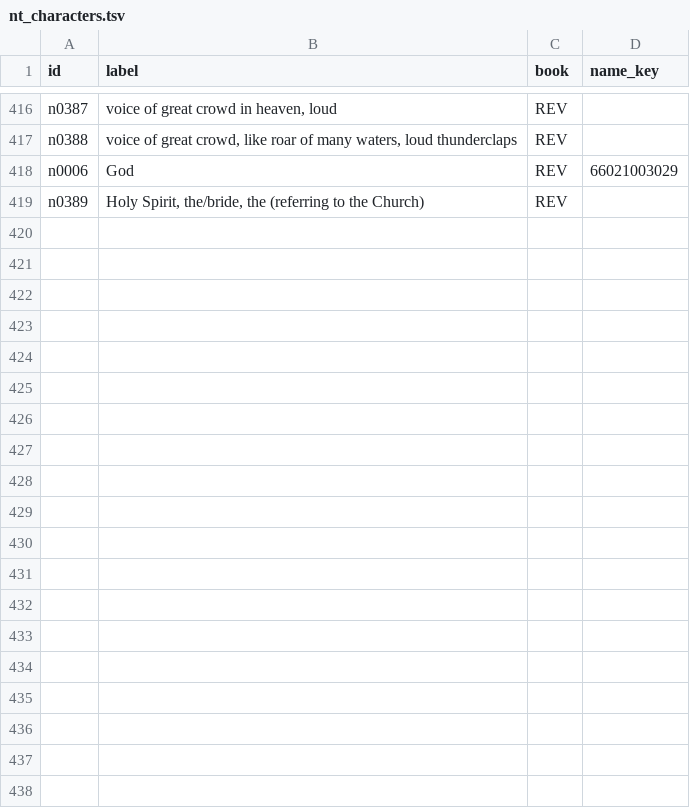
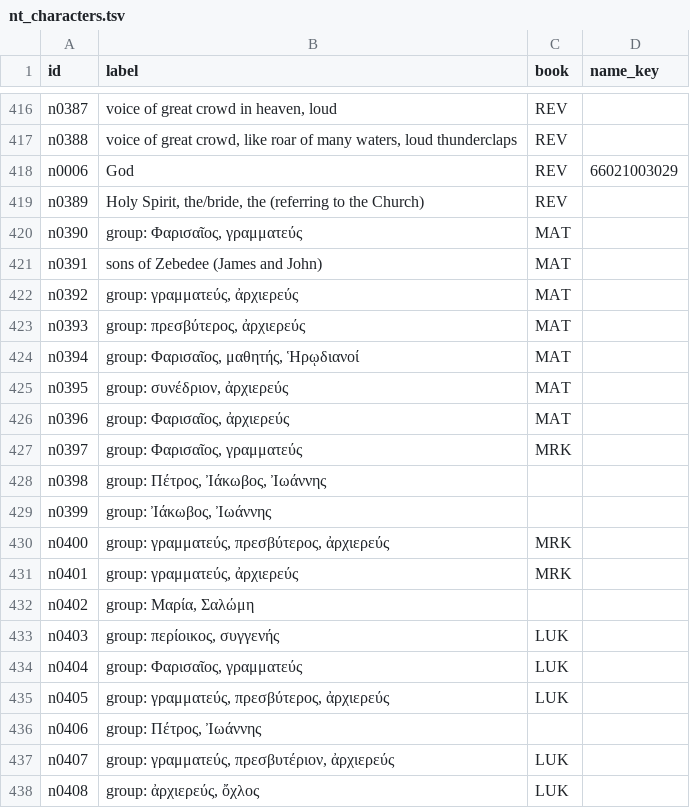
Before and after one commit to bcv-commons/bcv-query, a TSV file: resources/speaker_quotations/nt_characters.tsv, drawn as a sheet; only a part is shown, gaps mark what is left out; the diff covers the shown part only.

```diff
--- a/resources/speaker_quotations/nt_characters.tsv
+++ b/resources/speaker_quotations/nt_characters.tsv
@@ -419 +419,20 @@ n0006	God	REV	66021003029
 n0389	Holy Spirit, the/bride, the (referring to the Church)	REV	
+n0390	group: Φαρισαῖος, γραμματεύς	MAT	
+n0391	sons of Zebedee (James and John)	MAT	
+n0392	group: γραμματεύς, ἀρχιερεύς	MAT	
+n0393	group: πρεσβύτερος, ἀρχιερεύς	MAT	
+n0394	group: Φαρισαῖος, μαθητής, Ἡρῳδιανοί	MAT	
+n0395	group: συνέδριον, ἀρχιερεύς	MAT	
+n0396	group: Φαρισαῖος, ἀρχιερεύς	MAT	
+n0397	group: Φαρισαῖος, γραμματεύς	MRK	
+n0398	group: Πέτρος, Ἰάκωβος, Ἰωάννης		
+n0399	group: Ἰάκωβος, Ἰωάννης		
+n0400	group: γραμματεύς, πρεσβύτερος, ἀρχιερεύς	MRK	
+n0401	group: γραμματεύς, ἀρχιερεύς	MRK	
+n0402	group: Μαρία, Σαλώμη		
+n0403	group: περίοικος, συγγενής	LUK	
+n0404	group: Φαρισαῖος, γραμματεύς	LUK	
+n0405	group: γραμματεύς, πρεσβύτερος, ἀρχιερεύς	LUK	
+n0406	group: Πέτρος, Ἰωάννης		
+n0407	group: γραμματεύς, πρεσβυτέριον, ἀρχιερεύς	LUK	
+n0408	group: ἀρχιερεύς, ὄχλος	LUK	
```
Also changed, not shown: 24 added rows elsewhere in this file, 18 other files.
